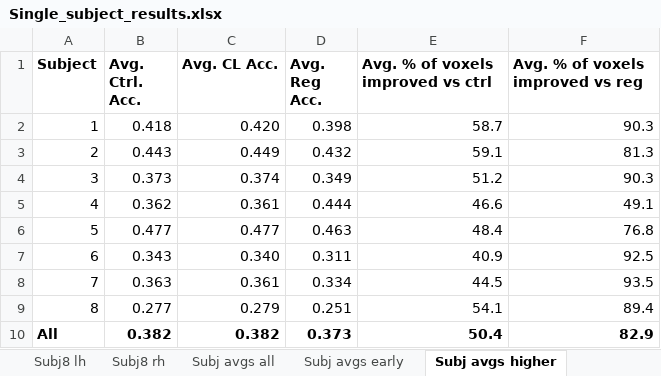
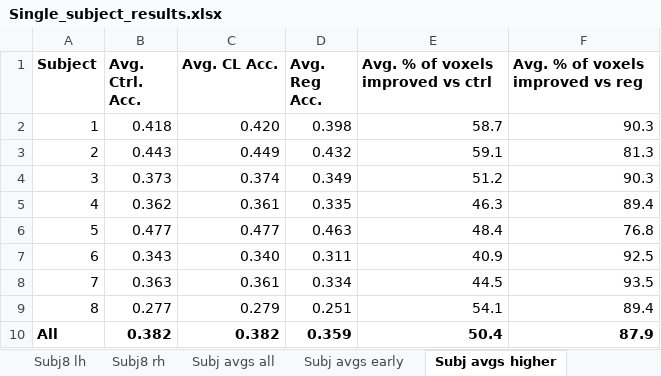
Before and after one commit to alexmul1114/fmri_encoding_contrastive_learning, an Excel workbook: Results/Single_subject_results.xlsx, sheet Subj avgs higher, drawn as a sheet; values as stored, in another font and other column widths than the file's, no borders; the diff names each change by its address in the sheet, - before the commit and + after, or states it on an @@ line.

```diff
--- a/Results/Single_subject_results.xlsx (sheet Subj avgs higher)
+++ b/Results/Single_subject_results.xlsx (sheet Subj avgs higher)
-D5 (Avg. Reg Acc.): 0.444
+D5 (Avg. Reg Acc.): 0.335
-E5: 46.6
+E5: 46.3
-F5 (Avg. % of voxels improved vs reg): 49.1
+F5 (Avg. % of voxels improved vs reg): 89.4
-D10 (Avg. Reg Acc.): 0.373
+D10 (Avg. Reg Acc.): 0.359
-F10 (Avg. % of voxels improved vs reg): 82.9
+F10 (Avg. % of voxels improved vs reg): 87.9
```
Also changed, not shown: sheet Subj4 lh, sheet Subj4 rh, sheet Subj avgs all, sheet Subj avgs anatomical, sheet Subj avgs early.
